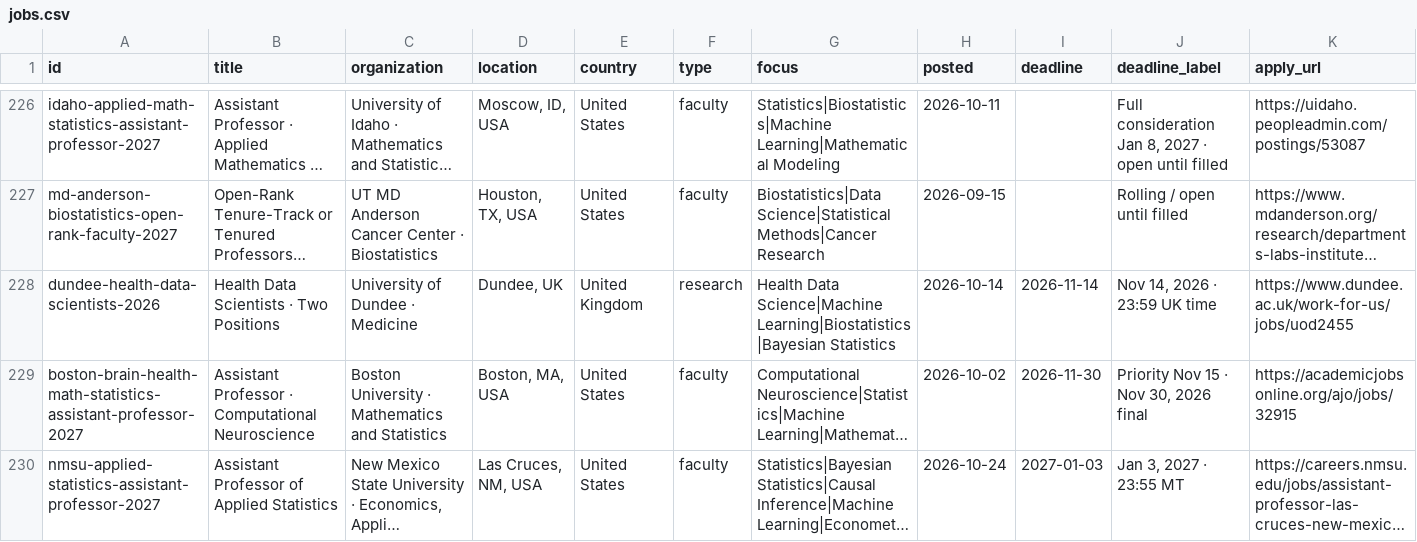
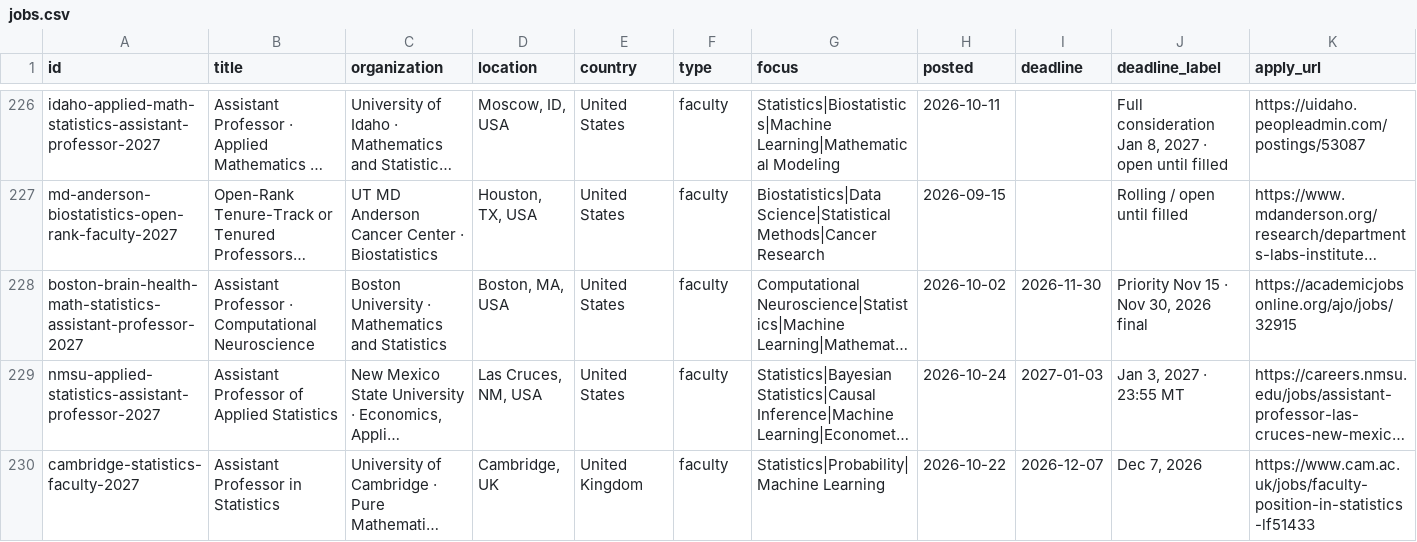
Before and after one commit to harsh-parikh/harsh-parikh.github.io, a CSV file: data/jobs.csv, drawn as a sheet; only a part is shown, gaps mark what is left out; the shorter side is filled out with more unchanged rows; long unchanged cells end in …; rows hold the shown columns only; the diff names each change by its address in the sheet, - before the commit and + after, or states it on an @@ line.

```diff
--- a/data/jobs.csv
+++ b/data/jobs.csv
-row 228: dundee-health-data-scientists-2026 | Health Data Scientists · Two Positions | University of Dundee · Medicine | Dundee, UK | United Kingdom | research | Health Data Science|Machine Learning|Biostatistics|Bayesian Statistics | 2026-10-14 | 2026-11-14 | Nov 14, 2026 · 23:59 UK time | https://www.dundee.ac.uk/work-for-us/jobs/uod2455
```
Also changed, not shown: 1 other file.
